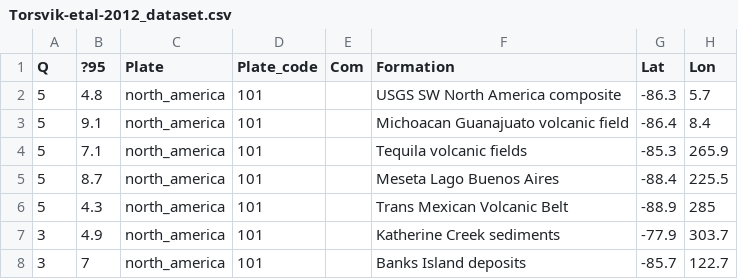
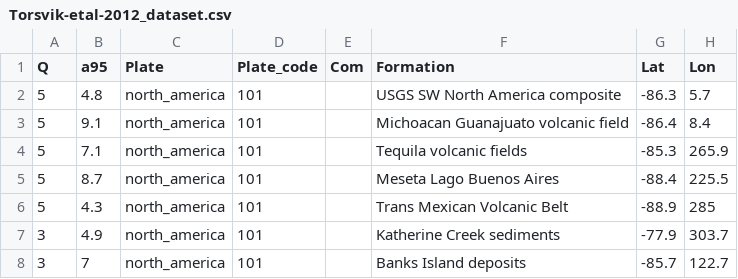
Before and after one commit to bramvaes/Young_CEED_2.0, a CSV file: Torsvik-etal-2012_dataset.csv, drawn as a sheet; only a part is shown; the diff names each change by its address in the sheet, - before the commit and + after, or states it on an @@ line.

Commit message:
something

```diff
--- a/Torsvik-etal-2012_dataset.csv
+++ b/Torsvik-etal-2012_dataset.csv
-B1: ?95
+B1: a95
```
